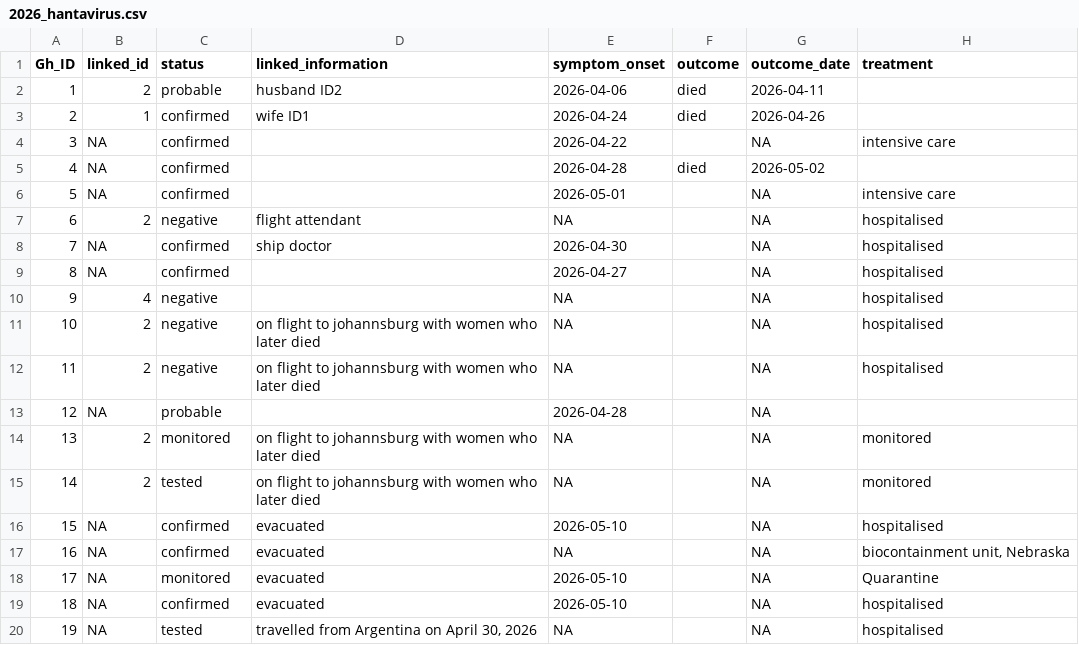
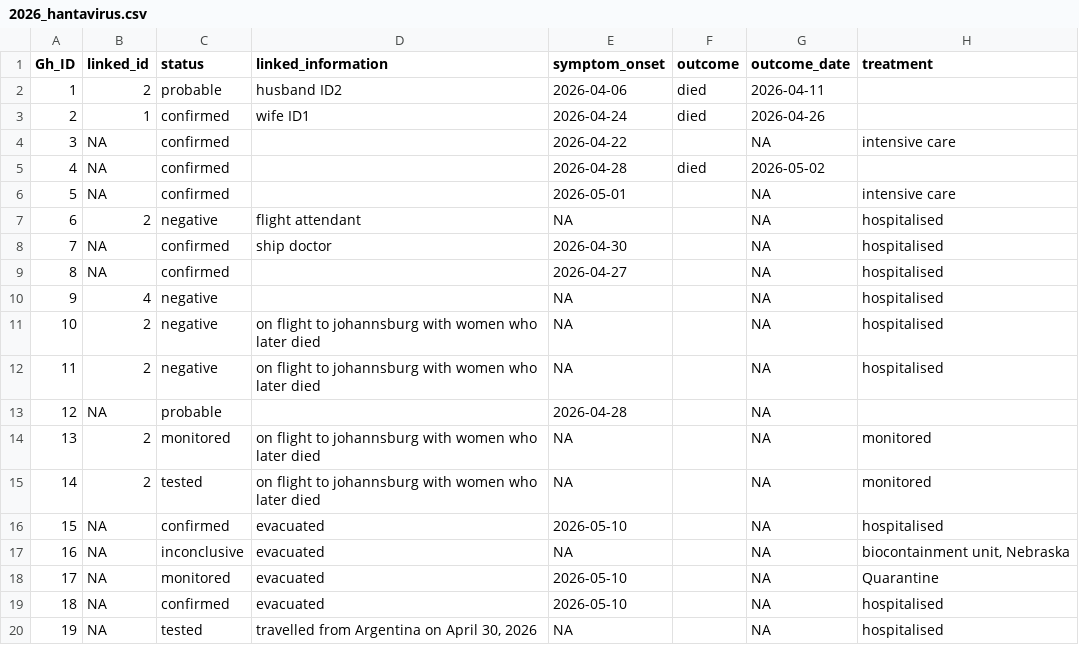
Before and after one commit to kraemer-lab/Hondius_hantavirus_h2026, a CSV file: data/linelist/2026_hantavirus.csv, drawn as a sheet; only a part is shown; the diff names each change by its address in the sheet, - before the commit and + after, or states it on an @@ line.

Commit message:
inconclusive case USA

```diff
--- a/data/linelist/2026_hantavirus.csv
+++ b/data/linelist/2026_hantavirus.csv
-C17 (status): confirmed
+C17 (status): inconclusive
```
